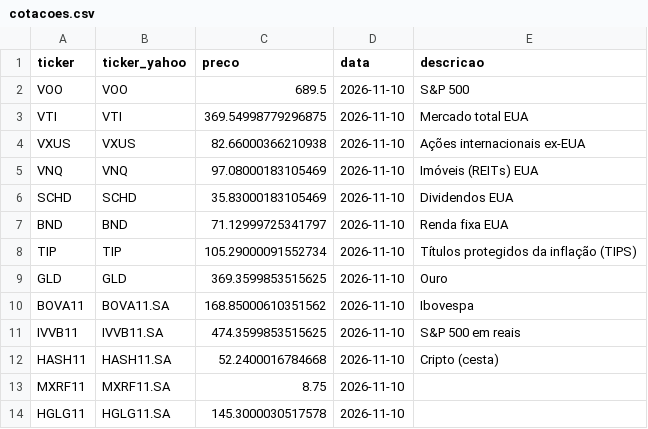
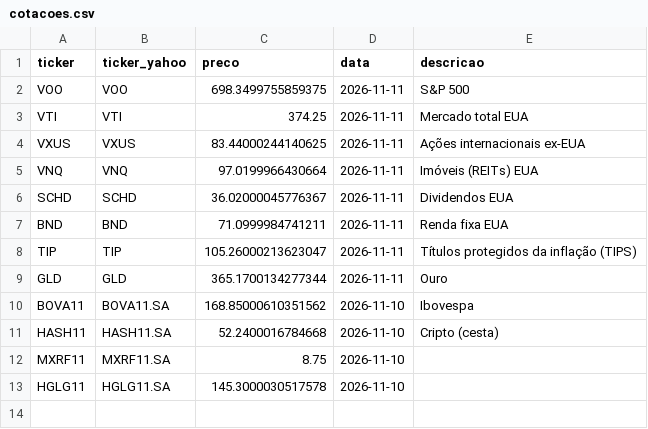
Before and after one commit to fatbrefere/analise-investimentos, a CSV file: investimentos/data/cotacoes.csv, drawn as a sheet.

```diff
--- a/investimentos/data/cotacoes.csv
+++ b/investimentos/data/cotacoes.csv
@@ -1,12 +1,11 @@
 ticker,ticker_yahoo,preco,data,descricao
-VOO,VOO,689.5,2026-11-10,S&P 500
-VTI,VTI,369.54998779296875,2026-11-10,Mercado total EUA
-VXUS,VXUS,82.66000366210938,2026-11-10,Ações internacionais ex-EUA
-VNQ,VNQ,97.08000183105469,2026-11-10,Imóveis (REITs) EUA
-SCHD,SCHD,35.83000183105469,2026-11-10,Dividendos EUA
-BND,BND,71.12999725341797,2026-11-10,Renda fixa EUA
-TIP,TIP,105.29000091552734,2026-11-10,Títulos protegidos da inflação (TIPS)
-GLD,GLD,369.3599853515625,2026-11-10,Ouro
+VOO,VOO,698.3499755859375,2026-11-11,S&P 500
+VTI,VTI,374.25,2026-11-11,Mercado total EUA
+VXUS,VXUS,83.44000244140625,2026-11-11,Ações internacionais ex-EUA
+VNQ,VNQ,97.0199966430664,2026-11-11,Imóveis (REITs) EUA
+SCHD,SCHD,36.02000045776367,2026-11-11,Dividendos EUA
+BND,BND,71.0999984741211,2026-11-11,Renda fixa EUA
+TIP,TIP,105.26000213623047,2026-11-11,Títulos protegidos da inflação (TIPS)
+GLD,GLD,365.1700134277344,2026-11-11,Ouro
 BOVA11,BOVA11.SA,168.85000610351562,2026-11-10,Ibovespa
-IVVB11,IVVB11.SA,474.3599853515625,2026-11-10,S&P 500 em reais
 HASH11,HASH11.SA,52.2400016784668,2026-11-10,Cripto (cesta)
```
Also changed, not shown: investimentos/data/fundamentos.csv, investimentos/data/ranking.csv, 4 other files.
